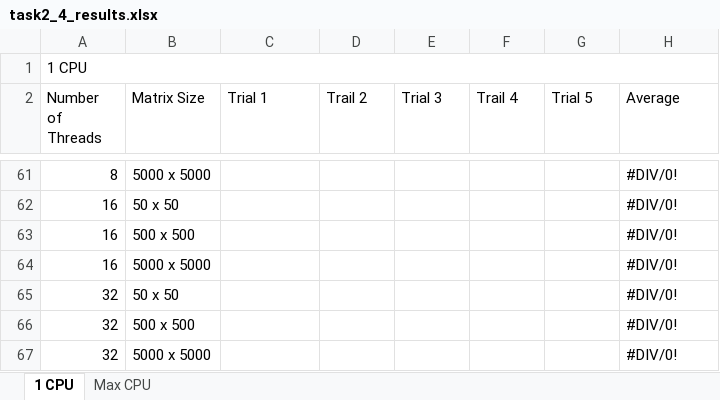
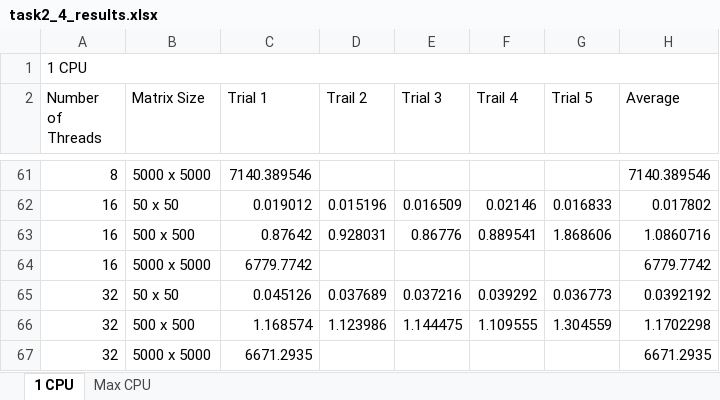
Before and after one commit to arodr967/multithreading_fun, an Excel workbook: part_2/task2_4_results.xlsx, sheet 1 CPU, drawn as a sheet; only a part is shown, gaps mark what is left out; values as stored, in another font and other column widths than the file's, no cell formats; charts and pictures not drawn; removed rows and columns are numbered as before the commit, all else as after; the diff covers the shown part only; the diff names each change by its address in the sheet, - before the commit and + after, or states it on an @@ line.

Commit message:
finish collecting data

```diff
--- a/part_2/task2_4_results.xlsx (sheet 1 CPU)
+++ b/part_2/task2_4_results.xlsx (sheet 1 CPU)
-C61 (Trial 1): (empty)
+C61 (Trial 1): 7140.389546
-H61 (Average): #DIV/0!
+H61 (Average): 7140.389546
-row 62: 16 | 50 x 50 |  |  |  |  |  | #DIV/0!
-row 63: 16 | 500 x 500 |  |  |  |  |  | #DIV/0!
+row 62: 16 | 50 x 50 | 0.019012 | 0.015196 | 0.016509 | 0.02146 | 0.016833 | 0.017802
+row 63: 16 | 500 x 500 | 0.87642 | 0.928031 | 0.86776 | 0.889541 | 1.868606 | 1.0860716
-C64 (Trial 1): (empty)
+C64 (Trial 1): 6779.7742
-H64 (Average): #DIV/0!
+H64 (Average): 6779.7742
-row 65: 32 | 50 x 50 |  |  |  |  |  | #DIV/0!
-row 66: 32 | 500 x 500 |  |  |  |  |  | #DIV/0!
+row 65: 32 | 50 x 50 | 0.045126 | 0.037689 | 0.037216 | 0.039292 | 0.036773 | 0.0392192
+row 66: 32 | 500 x 500 | 1.168574 | 1.123986 | 1.144475 | 1.109555 | 1.304559 | 1.1702298
-C67 (Trial 1): (empty)
+C67 (Trial 1): 6671.2935
-H67 (Average): #DIV/0!
+H67 (Average): 6671.2935
```
Also changed, not shown: 36 added rows, 36 removed rows and 34 edited cells elsewhere in this sheet, sheet Max CPU, cell formats, charts or pictures, 4 other files.
